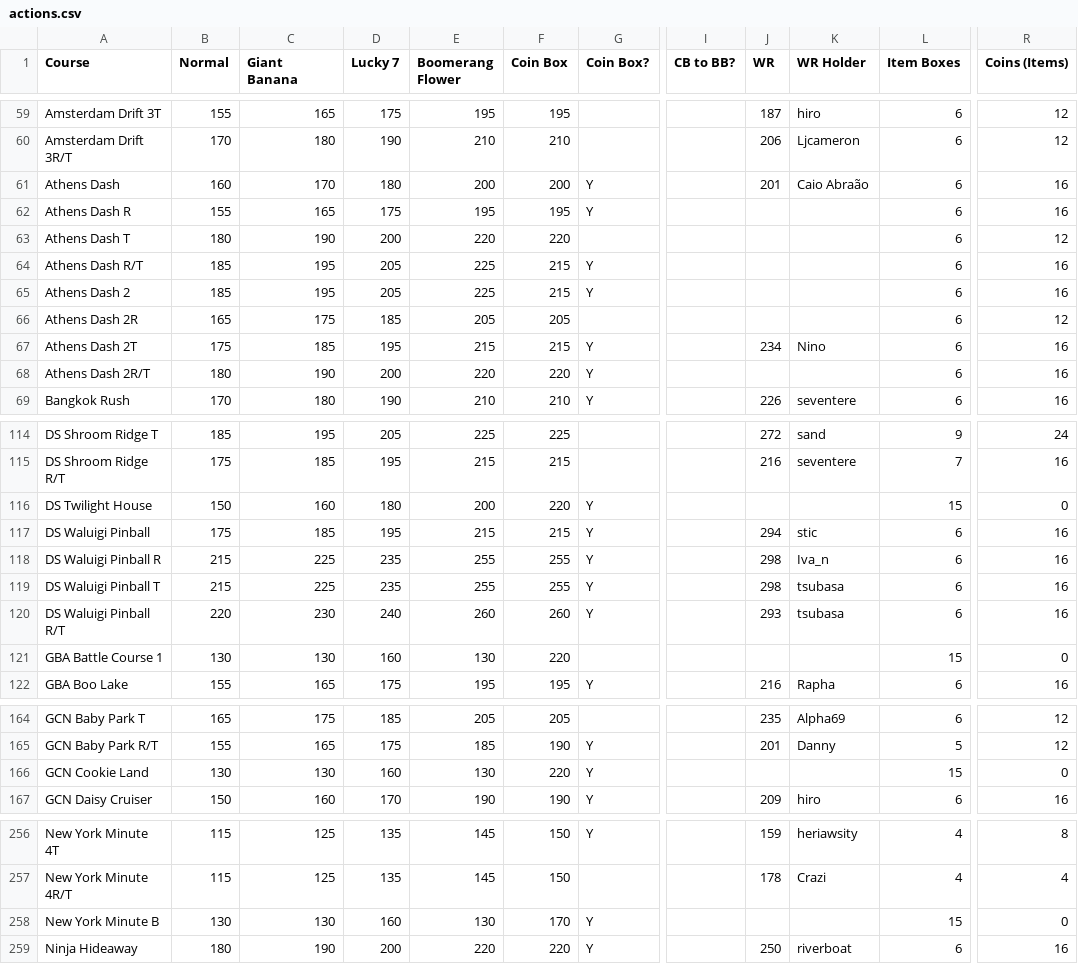
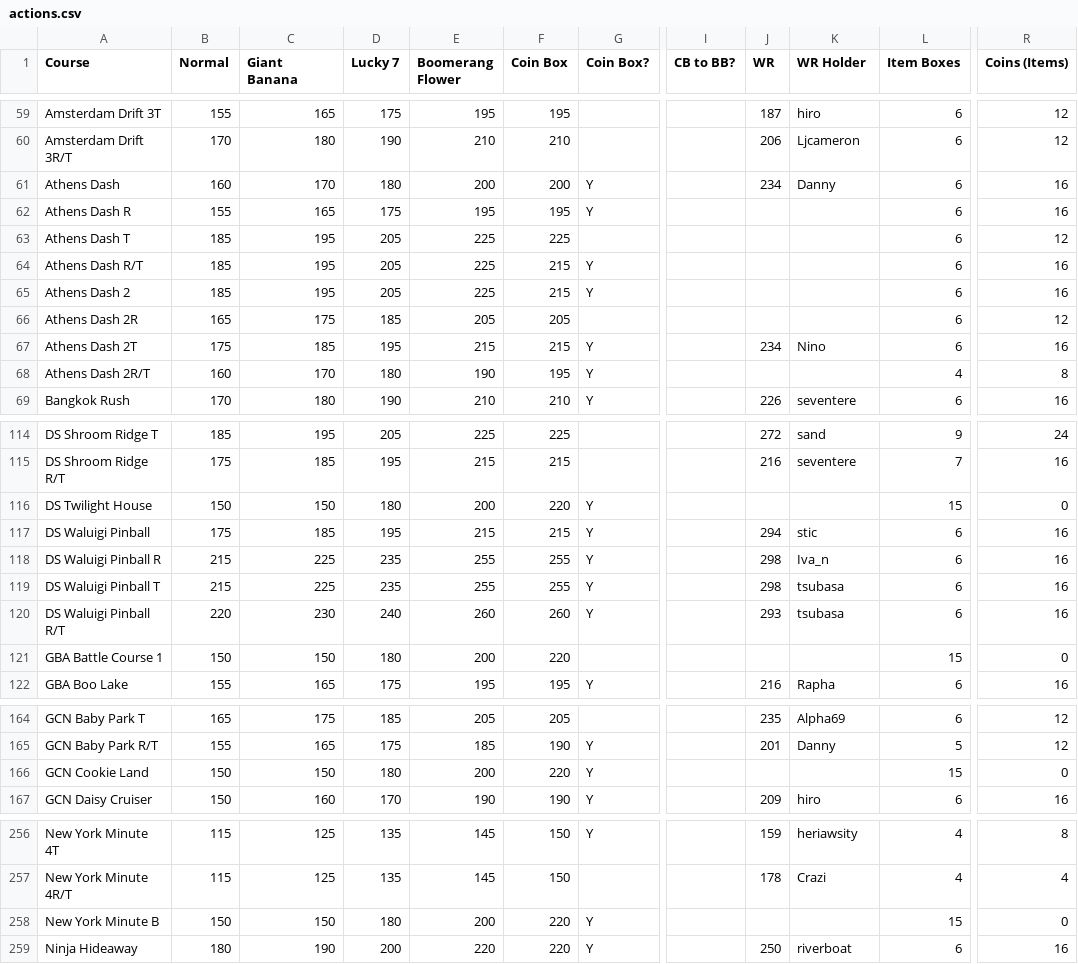
Before and after one commit to mkturtledude/ticket-optimizer, a CSV file: data/actions.csv, drawn as a sheet; only a part is shown, gaps mark what is left out; the diff covers the shown part only; the diff names each change by its address in the sheet, - before the commit and + after, or states it on an @@ line.

Commit message:
Update actions

```diff
--- a/data/actions.csv
+++ b/data/actions.csv
-J61 (WR): 201
+J61 (WR): 234
-K61 (WR Holder): Caio Abraão
+K61 (WR Holder): Danny
-B63 (Normal): 180
+B63 (Normal): 185
-C63 (Giant Banana): 190
+C63 (Giant Banana): 195
-D63 (Lucky 7): 200
+D63 (Lucky 7): 205
-E63 (Boomerang Flower): 220
+E63 (Boomerang Flower): 225
-F63 (Coin Box): 220
+F63 (Coin Box): 225
-B68 (Normal): 180
+B68 (Normal): 160
-C68 (Giant Banana): 190
+C68 (Giant Banana): 170
-D68 (Lucky 7): 200
+D68 (Lucky 7): 180
-E68 (Boomerang Flower): 220
+E68 (Boomerang Flower): 190
-F68 (Coin Box): 220
+F68 (Coin Box): 195
-L68 (Item Boxes): 6
+L68 (Item Boxes): 4
-R68 (Coins (Items)): 16
+R68 (Coins (Items)): 8
-C116 (Giant Banana): 160
+C116 (Giant Banana): 150
-B121 (Normal): 130
+B121 (Normal): 150
-C121 (Giant Banana): 130
+C121 (Giant Banana): 150
-D121 (Lucky 7): 160
+D121 (Lucky 7): 180
-E121 (Boomerang Flower): 130
+E121 (Boomerang Flower): 200
-B166 (Normal): 130
+B166 (Normal): 150
-C166 (Giant Banana): 130
+C166 (Giant Banana): 150
-D166 (Lucky 7): 160
+D166 (Lucky 7): 180
-E166 (Boomerang Flower): 130
+E166 (Boomerang Flower): 200
-B258 (Normal): 130
+B258 (Normal): 150
-C258 (Giant Banana): 130
+C258 (Giant Banana): 150
-D258 (Lucky 7): 160
+D258 (Lucky 7): 180
-E258 (Boomerang Flower): 130
+E258 (Boomerang Flower): 200
-F258 (Coin Box): 170
+F258 (Coin Box): 220
```
Also changed, not shown: 5 edited cells elsewhere in this file.
